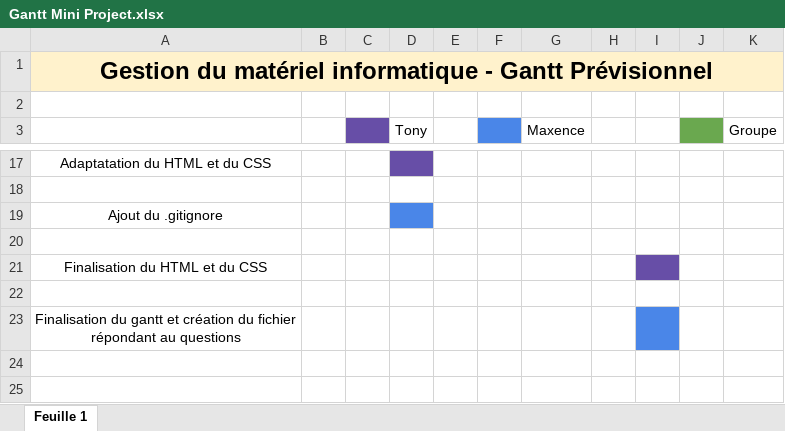
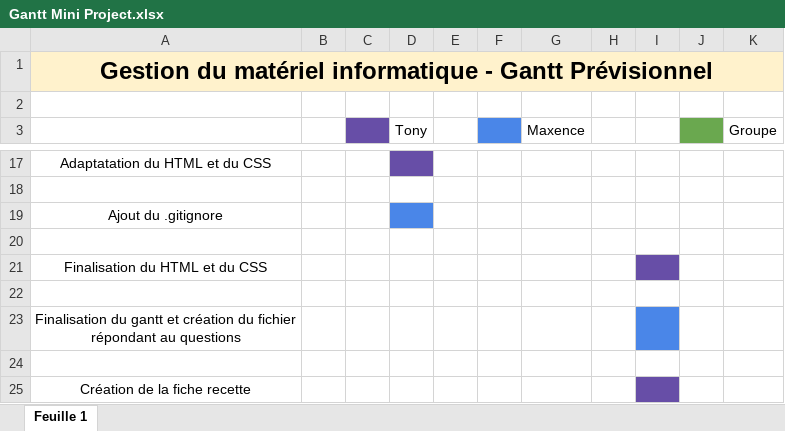
Before and after one commit to tonygnsl/gestion-materiel-groupe1, an Excel workbook: Gantt Mini Project.xlsx, sheet Feuille 1, drawn as a sheet; only a part is shown, gaps mark what is left out; values as stored, in another font and other column widths than the file's, no borders; charts and pictures not drawn; the diff names each change by its address in the sheet, - before the commit and + after, or states it on an @@ line.

Commit message:
changement gantt

```diff
--- a/Gantt Mini Project.xlsx (sheet Feuille 1)
+++ b/Gantt Mini Project.xlsx (sheet Feuille 1)
+row 24: (empty)
+row 25: Création de la fiche recette
```
